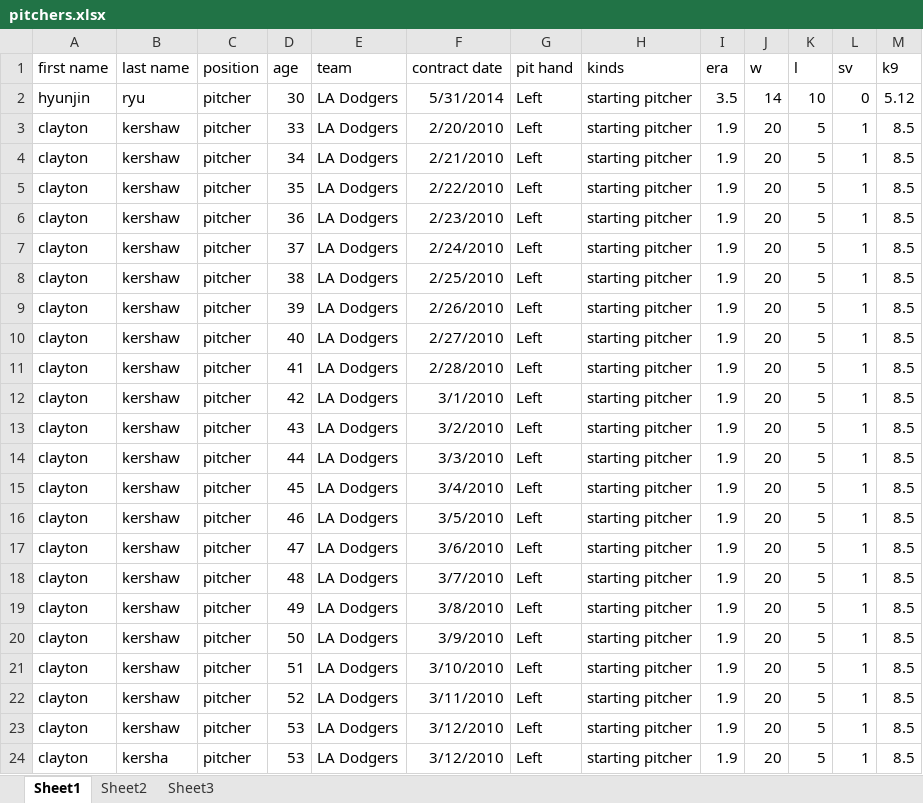
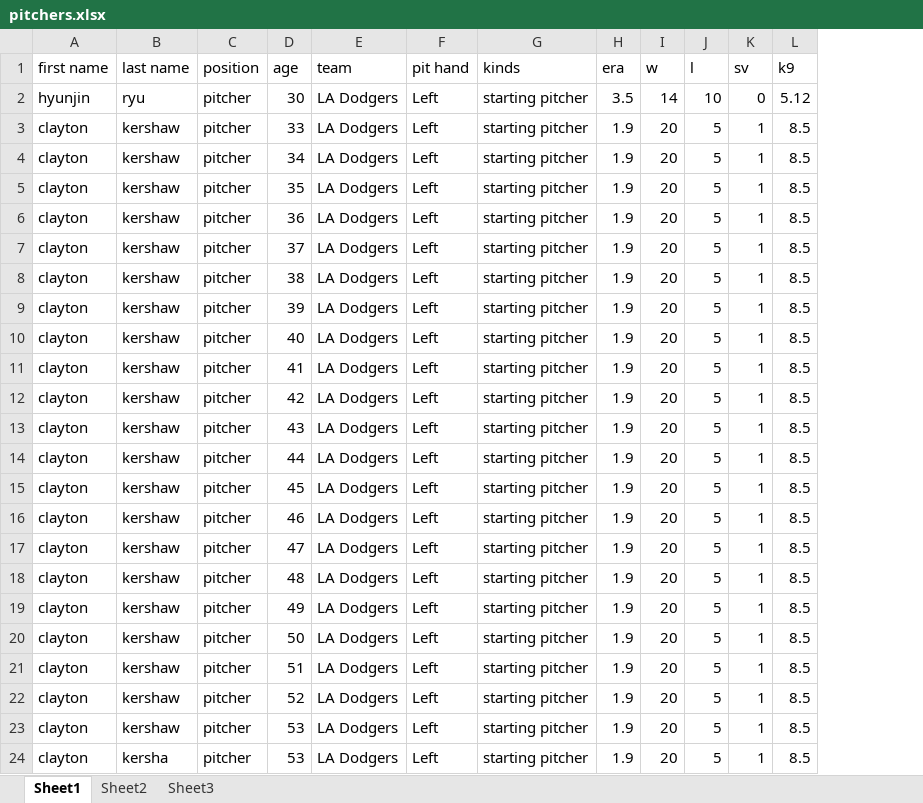
Before and after one commit to tpwls318/Baseball-bot, an Excel workbook: pitchers.xlsx, sheet Sheet1, drawn as a sheet; values as stored, in another font and other column widths than the file's, no borders; the diff names each change by its address in the sheet, - before the commit and + after, or states it on an @@ line.

Commit message:
delete contract date

```diff
--- a/pitchers.xlsx (sheet Sheet1)
+++ b/pitchers.xlsx (sheet Sheet1)
-column F (contract date), rows 2-24: 5/31/2014 | 2/20/2010 | 2/21/2010 | 2/22/2010 | 2/23/2010 | 2/24/2010 | 2/25/2010 | 2/26/2010 | 2/27/2010 | 2/28/2010 | 3/1/2010 | 3/2/2010 | 3/3/2010 | 3/4/2010 | 3/5/2010 | 3/6/2010 | 3/7/2010 | 3/8/2010 | 3/9/2010 | 3/10/2010 | 3/11/2010 | 3/12/2010 | 3/12/2010
```
Also changed, not shown: 2 other files.
